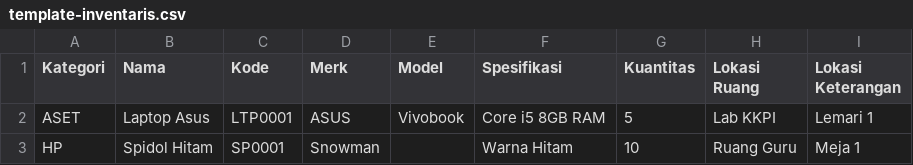
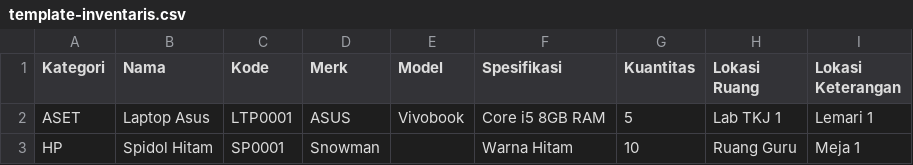
Before and after one commit to AbiyogaChandra/Simpelab, a CSV file: public/templates/template-inventaris.csv, drawn as a sheet.

Commit message:
update template

```diff
--- a/public/templates/template-inventaris.csv
+++ b/public/templates/template-inventaris.csv
@@ -1,3 +1,3 @@
 Kategori,Nama,Kode,Merk,Model,Spesifikasi,Kuantitas,Lokasi Ruang,Lokasi Keterangan
-ASET,Laptop Asus,LTP0001,ASUS,Vivobook,Core i5 8GB RAM,5,Lab KKPI,Lemari 1
+ASET,Laptop Asus,LTP0001,ASUS,Vivobook,Core i5 8GB RAM,5,Lab TKJ 1,Lemari 1
 HP,Spidol Hitam,SP0001,Snowman,,Warna Hitam,10,Ruang Guru,Meja 1
```
